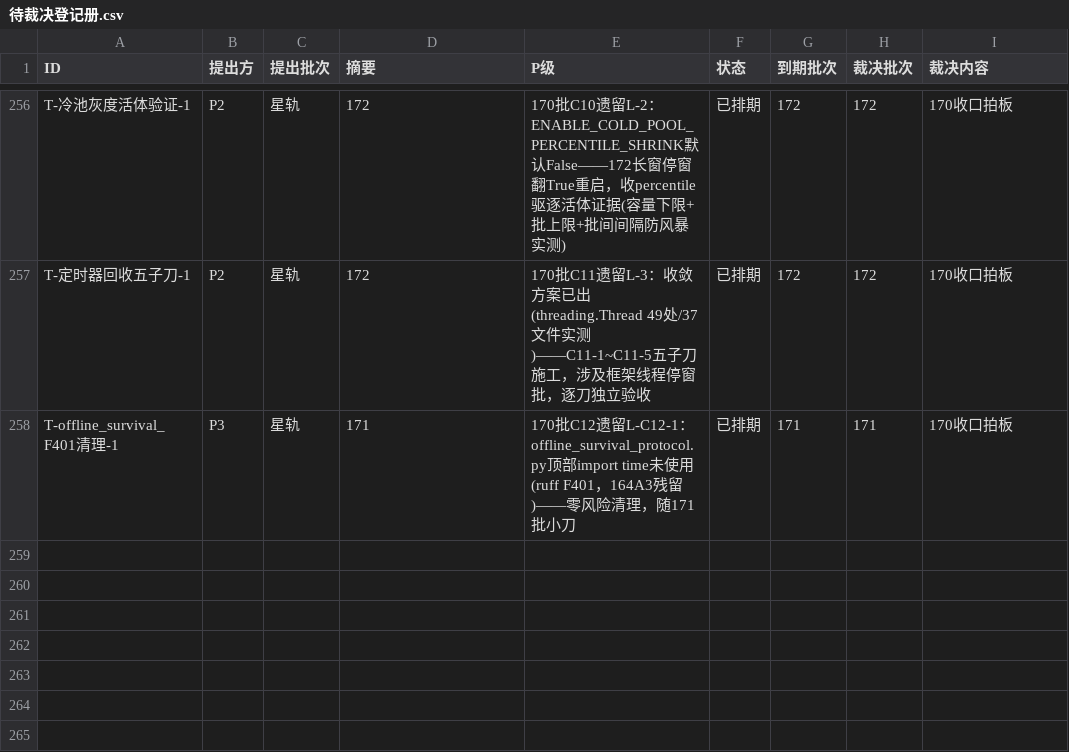
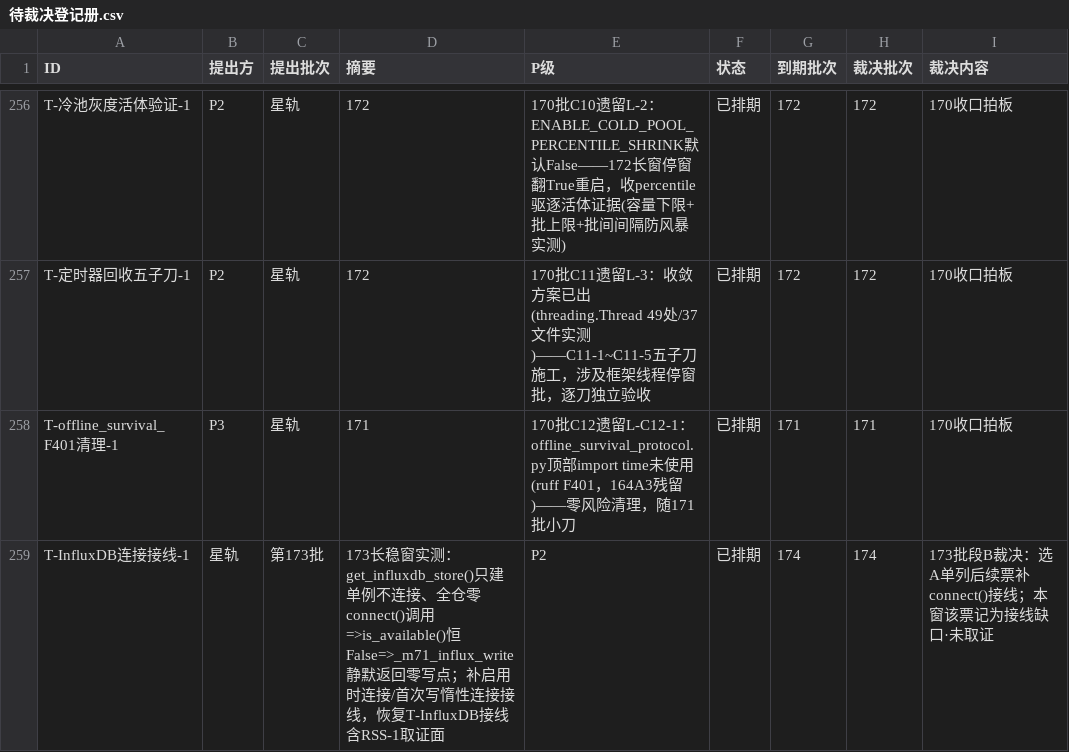
Before and after one commit to 825980399/tongtong-pulse-v9, a CSV file: docs/台账/待裁决登记册.csv, drawn as a sheet; only a part is shown, gaps mark what is left out.

Commit message:
星轨 173批段B裁决立票：T-InfluxDB连接接线-1（登记册257→258）

```diff
--- a/docs/台账/待裁决登记册.csv
+++ b/docs/台账/待裁决登记册.csv
@@ -258 +258,2 @@ T-定时器回收五子刀-1,P2,星轨,172,170批C11遗留L-3：收敛方案已
 T-offline_survival_F401清理-1,P3,星轨,171,170批C12遗留L-C12-1：offline_survival_protocol.py顶部import time未使用(ruff F401，164A3残留)——零风险清理，随171批小刀,已排期,171,171,170收口拍板
+T-InfluxDB连接接线-1,星轨,第173批,173长稳窗实测：get_influxdb_store()只建单例不连接、全仓零connect()调用=>is_available()恒False=>_m71_influx_write静默返回零写点；补启用时连接/首次写惰性连接接线，恢复T-InfluxDB接线含RSS-1取证面,P2,已排期,174,174,173批段B裁决：选A单列后续票补connect()接线；本窗该票记为接线缺口·未取证
```
